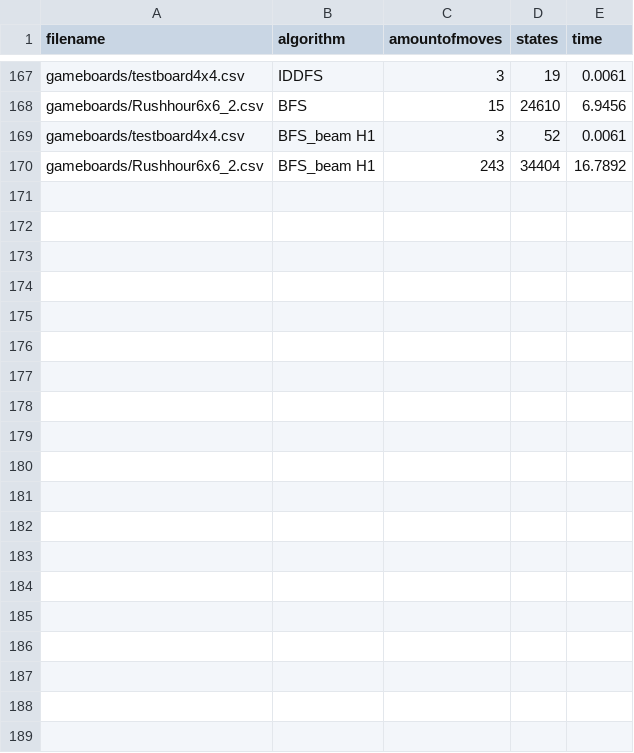
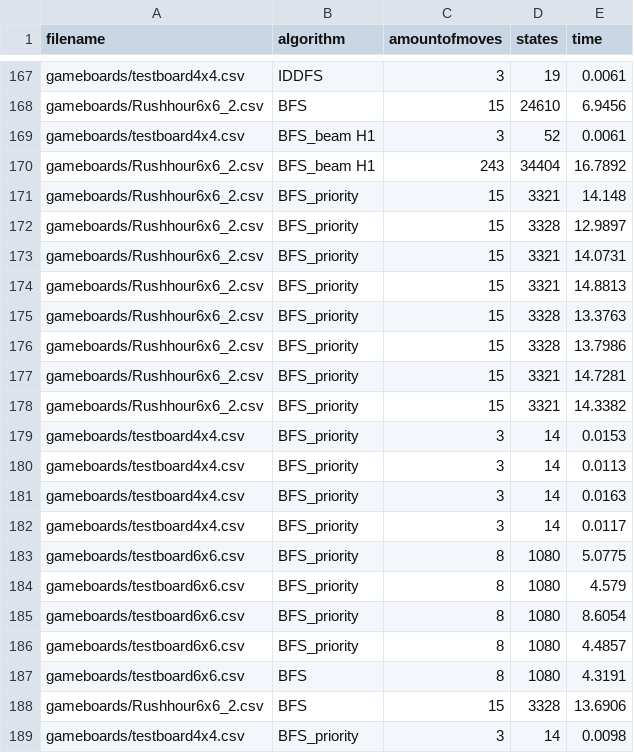
Before and after one commit to tjerkok/Rush_Hour, a CSV file: output/log.csv, drawn as a sheet; only a part is shown, gaps mark what is left out; the diff covers the shown part only.

Commit message:
Did some research

```diff
--- a/output/log.csv
+++ b/output/log.csv
@@ -170 +170,20 @@ gameboards/testboard4x4.csv,BFS_beam H1,3,52,0.0061
 gameboards/Rushhour6x6_2.csv,BFS_beam H1,243,34404,16.7892
+gameboards/Rushhour6x6_2.csv,BFS_priority,15,3321,14.148
+gameboards/Rushhour6x6_2.csv,BFS_priority,15,3328,12.9897
+gameboards/Rushhour6x6_2.csv,BFS_priority,15,3321,14.0731
+gameboards/Rushhour6x6_2.csv,BFS_priority,15,3321,14.8813
+gameboards/Rushhour6x6_2.csv,BFS_priority,15,3328,13.3763
+gameboards/Rushhour6x6_2.csv,BFS_priority,15,3328,13.7986
+gameboards/Rushhour6x6_2.csv,BFS_priority,15,3321,14.7281
+gameboards/Rushhour6x6_2.csv,BFS_priority,15,3321,14.3382
+gameboards/testboard4x4.csv,BFS_priority,3,14,0.0153
+gameboards/testboard4x4.csv,BFS_priority,3,14,0.0113
+gameboards/testboard4x4.csv,BFS_priority,3,14,0.0163
+gameboards/testboard4x4.csv,BFS_priority,3,14,0.0117
+gameboards/testboard6x6.csv,BFS_priority,8,1080,5.0775
+gameboards/testboard6x6.csv,BFS_priority,8,1080,4.579
+gameboards/testboard6x6.csv,BFS_priority,8,1080,8.6054
+gameboards/testboard6x6.csv,BFS_priority,8,1080,4.4857
+gameboards/testboard6x6.csv,BFS,8,1080,4.3191
+gameboards/Rushhour6x6_2.csv,BFS,15,3328,13.6906
+gameboards/testboard4x4.csv,BFS_priority,3,14,0.0098
```
Also changed, not shown: 15 added rows elsewhere in this file.
